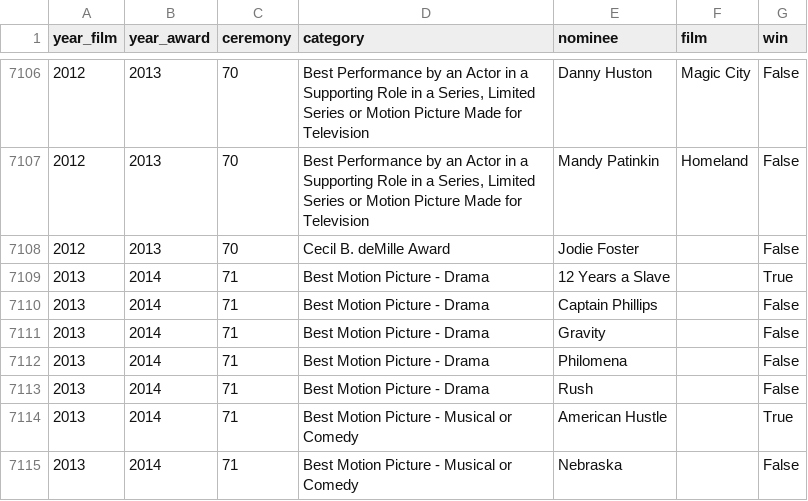
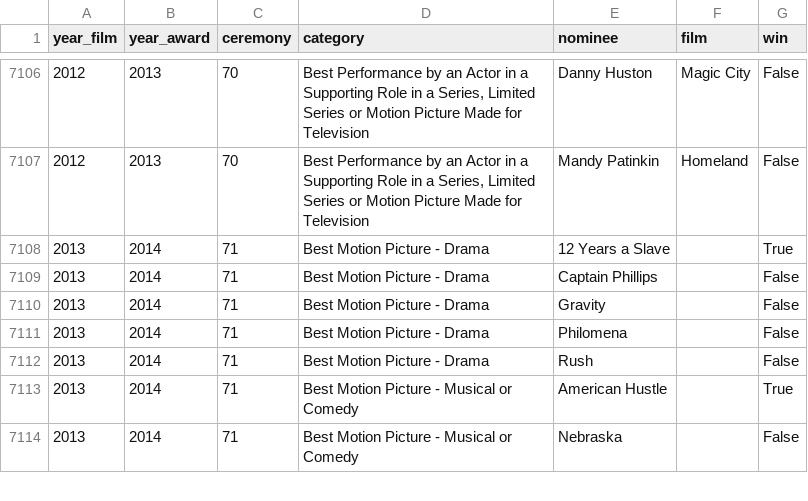
Before and after one commit to gabebider/cs337-proj1, a CSV file: golden_globe_awards.csv, drawn as a sheet; only a part is shown, gaps mark what is left out; the diff names each change by its address in the sheet, - before the commit and + after, or states it on an @@ line.

```diff
--- a/golden_globe_awards.csv
+++ b/golden_globe_awards.csv
-row 7108: 2012 | 2013 | 70 | Cecil B. deMille Award | Jodie Foster |  | False
```
Also changed, not shown: 2 other files.
